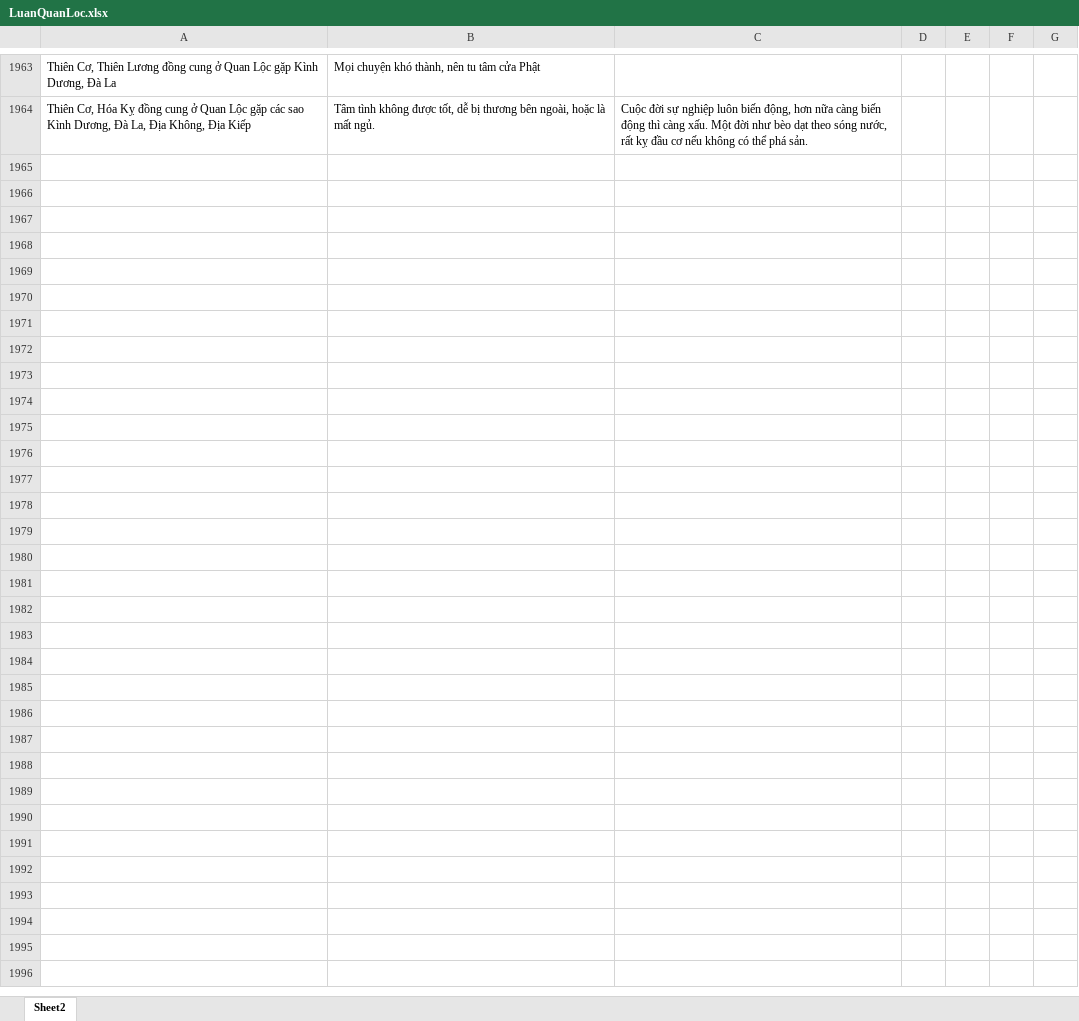
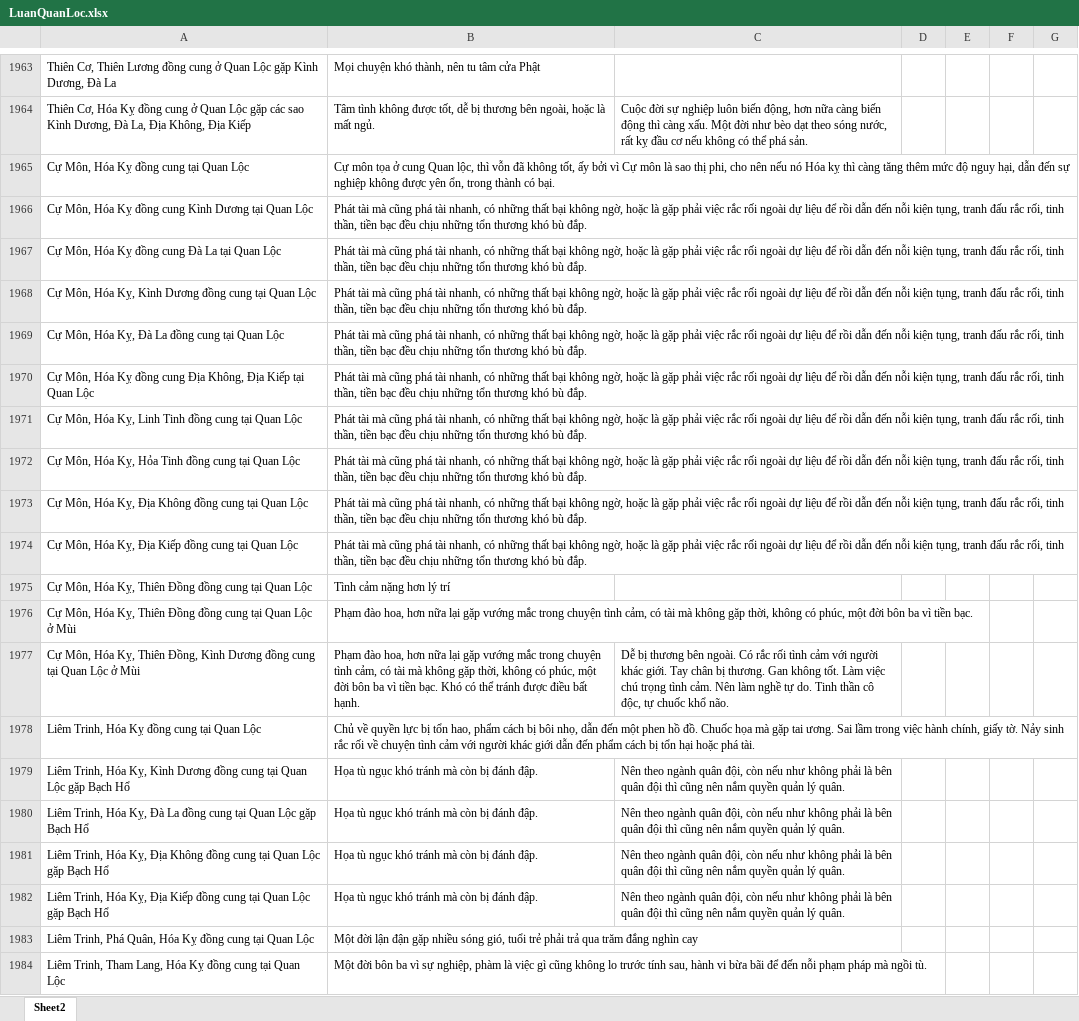
Before and after one commit to Donniehieu/TuVi, an Excel workbook: LuanQuanLoc.xlsx, sheet Sheet2, drawn as a sheet; only a part is shown, gaps mark what is left out; values as stored, in another font and other column widths than the file's, no borders; conditional formats not drawn; the diff covers the shown part only; the diff names each change by its address in the sheet, - before the commit and + after, or states it on an @@ line.

Commit message:
Giải thích hóa lộc ở các cung

```diff
--- a/LuanQuanLoc.xlsx (sheet Sheet2)
+++ b/LuanQuanLoc.xlsx (sheet Sheet2)
+row 1965: Cự Môn, Hóa Kỵ đồng cung tại Quan Lộc | Cự môn tọa ở cung Quan lộc, thì vỗn đã không tốt, ấy bởi vì Cự môn là sao thị phi, cho nên nếu nó Hóa kỵ thì càng tăng thêm mức độ nguy hại, dẫn đến sự nghiệp không được yên ổn, trong thành có bại.
+row 1966: Cự Môn, Hóa Kỵ đồng cung Kình Dương tại Quan Lộc | Phát tài mà cũng phá tài nhanh, có những thất bại không ngờ, hoặc là gặp phải việc rắc rối ngoài dự liệu để rồi dẫn đến nỗi kiện tụng, tranh đấu rắc rối, tinh thần, tiền bạc đều chịu những tổn thương khó bù đắp.
+row 1967: Cự Môn, Hóa Kỵ đồng cung Đà La tại Quan Lộc | Phát tài mà cũng phá tài nhanh, có những thất bại không ngờ, hoặc là gặp phải việc rắc rối ngoài dự liệu để rồi dẫn đến nỗi kiện tụng, tranh đấu rắc rối, tinh thần, tiền bạc đều chịu những tổn thương khó bù đắp.
+row 1968: Cự Môn, Hóa Kỵ, Kình Dương đồng cung tại Quan Lộc | Phát tài mà cũng phá tài nhanh, có những thất bại không ngờ, hoặc là gặp phải việc rắc rối ngoài dự liệu để rồi dẫn đến nỗi kiện tụng, tranh đấu rắc rối, tinh thần, tiền bạc đều chịu những tổn thương khó bù đắp.
+row 1969: Cự Môn, Hóa Kỵ, Đà La đồng cung tại Quan Lộc | Phát tài mà cũng phá tài nhanh, có những thất bại không ngờ, hoặc là gặp phải việc rắc rối ngoài dự liệu để rồi dẫn đến nỗi kiện tụng, tranh đấu rắc rối, tinh thần, tiền bạc đều chịu những tổn thương khó bù đắp.
+row 1970: Cự Môn, Hóa Kỵ đồng cung Địa Không, Địa Kiếp tại Quan Lộc | Phát tài mà cũng phá tài nhanh, có những thất bại không ngờ, hoặc là gặp phải việc rắc rối ngoài dự liệu để rồi dẫn đến nỗi kiện tụng, tranh đấu rắc rối, tinh thần, tiền bạc đều chịu những tổn thương khó bù đắp.
+row 1971: Cự Môn, Hóa Kỵ, Linh Tinh đồng cung tại Quan Lộc | Phát tài mà cũng phá tài nhanh, có những thất bại không ngờ, hoặc là gặp phải việc rắc rối ngoài dự liệu để rồi dẫn đến nỗi kiện tụng, tranh đấu rắc rối, tinh thần, tiền bạc đều chịu những tổn thương khó bù đắp.
+row 1972: Cự Môn, Hóa Kỵ, Hỏa Tinh đồng cung tại Quan Lộc | Phát tài mà cũng phá tài nhanh, có những thất bại không ngờ, hoặc là gặp phải việc rắc rối ngoài dự liệu để rồi dẫn đến nỗi kiện tụng, tranh đấu rắc rối, tinh thần, tiền bạc đều chịu những tổn thương khó bù đắp.
+row 1973: Cự Môn, Hóa Kỵ, Địa Không đồng cung tại Quan Lộc | Phát tài mà cũng phá tài nhanh, có những thất bại không ngờ, hoặc là gặp phải việc rắc rối ngoài dự liệu để rồi dẫn đến nỗi kiện tụng, tranh đấu rắc rối, tinh thần, tiền bạc đều chịu những tổn thương khó bù đắp.
+row 1974: Cự Môn, Hóa Kỵ, Địa Kiếp đồng cung tại Quan Lộc | Phát tài mà cũng phá tài nhanh, có những thất bại không ngờ, hoặc là gặp phải việc rắc rối ngoài dự liệu để rồi dẫn đến nỗi kiện tụng, tranh đấu rắc rối, tinh thần, tiền bạc đều chịu những tổn thương khó bù đắp.
+row 1975: Cự Môn, Hóa Kỵ, Thiên Đồng đồng cung tại Quan Lộc | Tình cảm nặng hơn lý trí
+row 1976: Cự Môn, Hóa Kỵ, Thiên Đồng đồng cung tại Quan Lộc ở Mùi | Phạm đào hoa, hơn nữa lại gặp vướng mắc trong chuyện tình cảm, có tài mà không gặp thời, không có phúc, một đời bôn ba vì tiền bạc.
+row 1977: Cự Môn, Hóa Kỵ, Thiên Đồng, Kình Dương đồng cung tại Quan Lộc ở Mùi | Phạm đào hoa, hơn nữa lại gặp vướng mắc trong chuyện tình cảm, có tài mà không gặp thời, không có phúc, một đời bôn ba vì tiền bạc. Khó có thể tránh được điều bất hạnh. | Dễ bị thương bên ngoài. Có rắc rối tình cảm với người khác giới. Tay chân bị thương. Gan không tốt. Làm việc chú trọng tình cảm. Nên làm nghề tự do. Tinh thần cô độc, tự chuốc khổ não.
+row 1978: Liêm Trinh, Hóa Kỵ đồng cung tại Quan Lộc | Chủ về quyền lực bị tổn hao, phẩm cách bị bôi nhọ, dẫn đến một phen hồ đồ. Chuốc họa mà gặp tai ương. Sai lầm trong việc hành chính, giấy tờ. Nảy sinh rắc rối về chuyện tình cảm với người khác giới dẫn đến phẩm cách bị tổn hại hoặc phá tài.
+row 1979: Liêm Trinh, Hóa Kỵ, Kình Dương đồng cung tại Quan Lộc gặp Bạch Hổ | Họa tù ngục khó tránh mà còn bị đánh đập. | Nên theo ngành quân đội, còn nếu như không phải là bên quân đội thì cũng nên nắm quyền quản lý quân.
+row 1980: Liêm Trinh, Hóa Kỵ, Đà La đồng cung tại Quan Lộc gặp Bạch Hổ | Họa tù ngục khó tránh mà còn bị đánh đập. | Nên theo ngành quân đội, còn nếu như không phải là bên quân đội thì cũng nên nắm quyền quản lý quân.
+row 1981: Liêm Trinh, Hóa Kỵ, Địa Không đồng cung tại Quan Lộc gặp Bạch Hổ | Họa tù ngục khó tránh mà còn bị đánh đập. | Nên theo ngành quân đội, còn nếu như không phải là bên quân đội thì cũng nên nắm quyền quản lý quân.
+row 1982: Liêm Trinh, Hóa Kỵ, Địa Kiếp đồng cung tại Quan Lộc gặp Bạch Hổ | Họa tù ngục khó tránh mà còn bị đánh đập. | Nên theo ngành quân đội, còn nếu như không phải là bên quân đội thì cũng nên nắm quyền quản lý quân.
+row 1983: Liêm Trinh, Phá Quân, Hóa Kỵ đồng cung tại Quan Lộc | Một đời lận đận gặp nhiều sóng gió, tuổi trẻ phải trả qua trăm đắng nghìn cay
+row 1984: Liêm Trinh, Tham Lang, Hóa Kỵ đồng cung tại Quan Lộc | Một đời bôn ba vì sự nghiệp, phàm là việc gì cũng không lo trước tính sau, hành vi bừa bãi để đến nỗi phạm pháp mà ngồi tù.
```
Also changed, not shown: 20 added rows and 7 edited cells elsewhere in this sheet, LuanDienTrach.xlsx, LuanNoBoc.xlsx, 10 other files.
